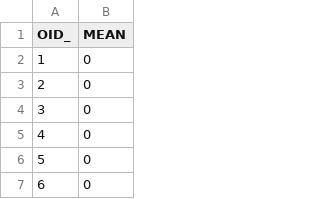
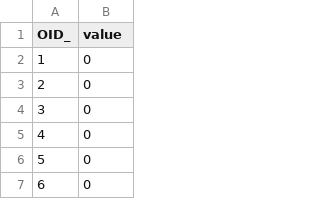
Before and after one commit to Leejere/flood-inundation-map, a CSV file: data/fishnet-output/tbl_calgary_boundary.csv, drawn as a sheet; only a part is shown.

```diff
--- a/data/fishnet-output/tbl_calgary_boundary.csv
+++ b/data/fishnet-output/tbl_calgary_boundary.csv
@@ -1,2 +1,2 @@
-OID_,MEAN
+OID_,value
 1,0
```
Also changed, not shown: 28 other files.
